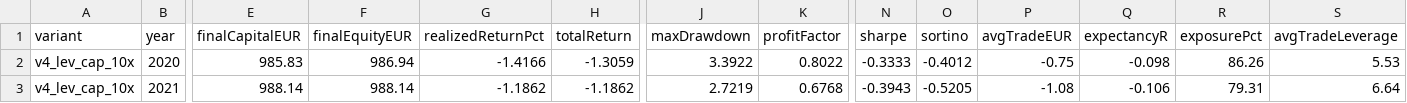
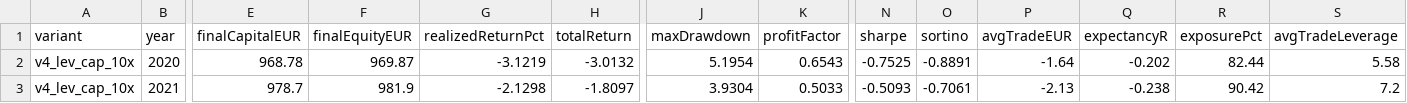
Before and after one commit to OscarTroncoso/Swing-trading---ML, a CSV file: reports/v4_research_v4_lev_cap_10x_annual.csv, drawn as a sheet; only a part is shown, gaps mark what is left out; the diff covers the shown part only; the diff names each change by its address in the sheet, - before the commit and + after, or states it on an @@ line.

```diff
--- a/reports/v4_research_v4_lev_cap_10x_annual.csv
+++ b/reports/v4_research_v4_lev_cap_10x_annual.csv
-E2 (finalCapitalEUR): 985.83
+E2 (finalCapitalEUR): 968.78
-F2 (finalEquityEUR): 986.94
+F2 (finalEquityEUR): 969.87
-G2 (realizedReturnPct): -1.4166
+G2 (realizedReturnPct): -3.1219
-H2 (totalReturn): -1.3059
+H2 (totalReturn): -3.0132
-J2 (maxDrawdown): 3.3922
+J2 (maxDrawdown): 5.1954
-K2 (profitFactor): 0.8022
+K2 (profitFactor): 0.6543
-N2 (sharpe): -0.3333
+N2 (sharpe): -0.7525
-O2 (sortino): -0.4012
+O2 (sortino): -0.8891
-P2 (avgTradeEUR): -0.75
+P2 (avgTradeEUR): -1.64
-Q2 (expectancyR): -0.098
+Q2 (expectancyR): -0.202
-R2 (exposurePct): 86.26
+R2 (exposurePct): 82.44
-S2 (avgTradeLeverage): 5.53
+S2 (avgTradeLeverage): 5.58
-E3 (finalCapitalEUR): 988.14
+E3 (finalCapitalEUR): 978.7
-F3 (finalEquityEUR): 988.14
+F3 (finalEquityEUR): 981.9
-G3 (realizedReturnPct): -1.1862
+G3 (realizedReturnPct): -2.1298
-H3 (totalReturn): -1.1862
+H3 (totalReturn): -1.8097
-J3 (maxDrawdown): 2.7219
+J3 (maxDrawdown): 3.9304
-K3 (profitFactor): 0.6768
+K3 (profitFactor): 0.5033
-N3 (sharpe): -0.3943
+N3 (sharpe): -0.5093
-O3 (sortino): -0.5205
+O3 (sortino): -0.7061
-P3 (avgTradeEUR): -1.08
+P3 (avgTradeEUR): -2.13
-Q3 (expectancyR): -0.106
+Q3 (expectancyR): -0.238
-R3 (exposurePct): 79.31
+R3 (exposurePct): 90.42
-S3 (avgTradeLeverage): 6.64
+S3 (avgTradeLeverage): 7.2
```
Also changed, not shown: 88 edited cells elsewhere in this file, data.equity.csv, reports/backtest_2026_comparison.csv, 28 other files.
